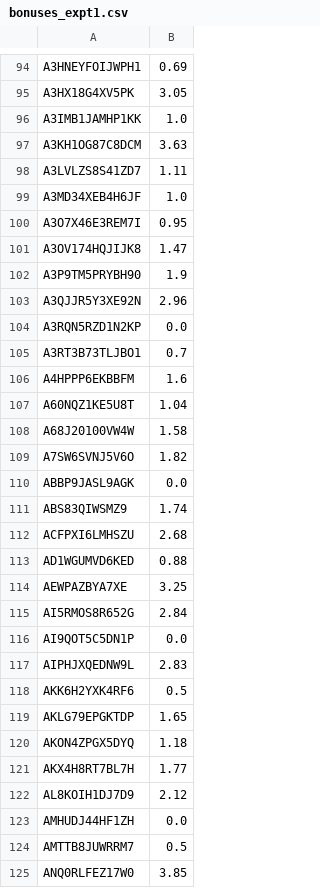
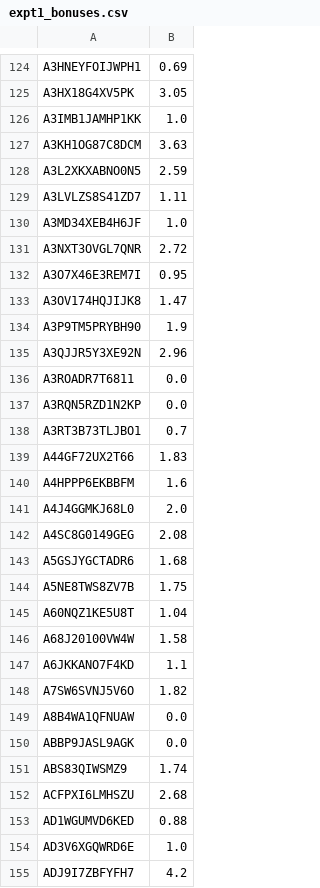
Before and after one commit to aliciamchen/hierarchical-teaching, a CSV file: data/teacher_1d/expt1_bonuses.csv (was data/teacher_1d/bonuses_expt1.csv), drawn as a sheet; only a part is shown, gaps mark what is left out; the shorter side is filled out with more unchanged rows; the diff covers the shown part only; the diff names each change by its address in the sheet, - before the commit and + after, or states it on an @@ line.

```diff
--- a/data/teacher_1d/bonuses_expt1.csv
+++ b/data/teacher_1d/expt1_bonuses.csv
+row 128: A3L2XKXABNO0N5 | 2.59
+row 131: A3NXT3OVGL7QNR | 2.72
+row 136: A3ROADR7T6811 | 0.0
+row 139: A44GF72UX2T66 | 1.83
+row 141: A4J4GGMKJ68L0 | 2.0
+row 142: A4SC8G0149GEG | 2.08
+row 143: A5GSJYGCTADR6 | 1.68
+row 144: A5NE8TWS8ZV7B | 1.75
+row 147: A6JKKANO7F4KD | 1.1
+row 149: A8B4WA1QFNUAW | 0.0
+row 154: AD3V6XGQWRD6E | 1.0
+row 155: ADJ9I7ZBFYFH7 | 4.2
```
Also changed, not shown: 38 added rows elsewhere in this file, 7 other files.
